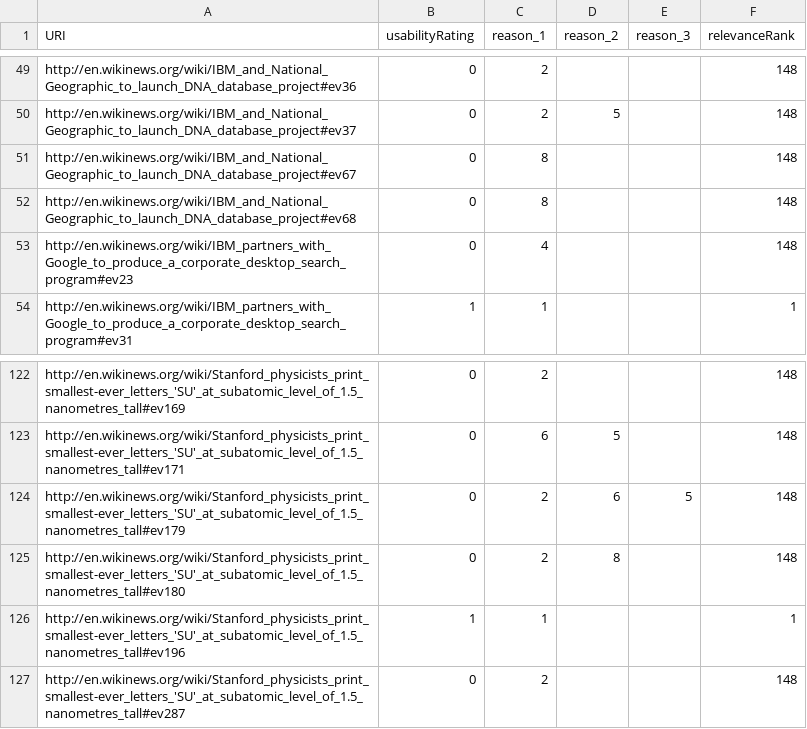
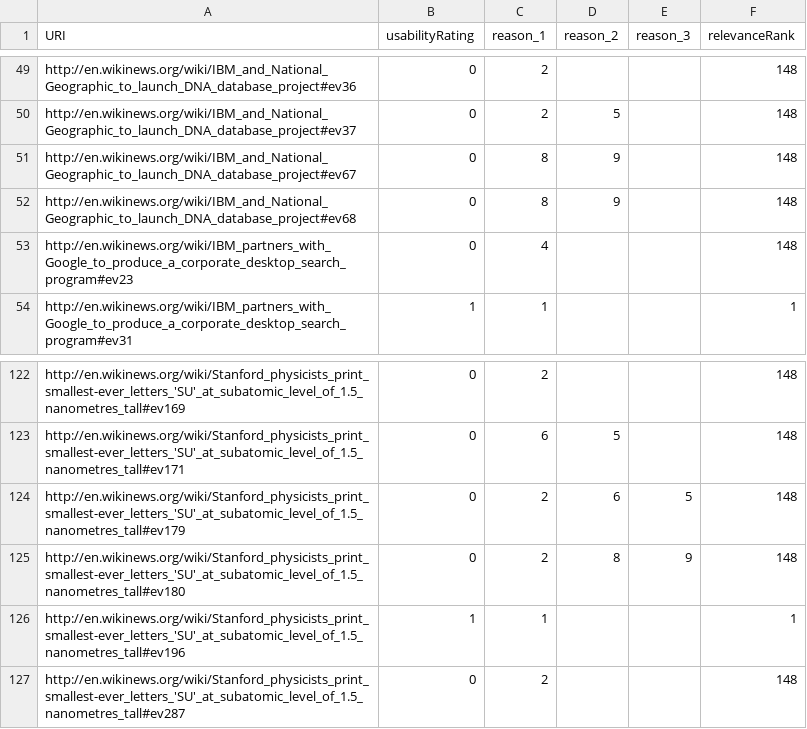
Before and after one commit to ukcvo/NewsTeller, a CSV file: resources/benchmark/queries/IBM.csv, drawn as a sheet; only a part is shown, gaps mark what is left out.

```diff
--- a/resources/benchmark/queries/IBM.csv
+++ b/resources/benchmark/queries/IBM.csv
@@ -50,4 +50,4 @@
 "http://en.wikinews.org/wiki/IBM_and_National_Geographic_to_launch_DNA_database_project#ev37",0,2,5,,148
-"http://en.wikinews.org/wiki/IBM_and_National_Geographic_to_launch_DNA_database_project#ev67",0,8,,,148
-"http://en.wikinews.org/wiki/IBM_and_National_Geographic_to_launch_DNA_database_project#ev68",0,8,,,148
+"http://en.wikinews.org/wiki/IBM_and_National_Geographic_to_launch_DNA_database_project#ev67",0,8,9,,148
+"http://en.wikinews.org/wiki/IBM_and_National_Geographic_to_launch_DNA_database_project#ev68",0,8,9,,148
 "http://en.wikinews.org/wiki/IBM_partners_with_Google_to_produce_a_corporate_desktop_search_program#ev23",0,4,,,148
@@ -124,3 +124,3 @@
 "http://en.wikinews.org/wiki/Stanford_physicists_print_smallest-ever_letters_'SU'_at_subatomic_level_of_1.5_nanometres_tall#ev179",0,2,6,5,148
-"http://en.wikinews.org/wiki/Stanford_physicists_print_smallest-ever_letters_'SU'_at_subatomic_level_of_1.5_nanometres_tall#ev180",0,2,8,,148
+"http://en.wikinews.org/wiki/Stanford_physicists_print_smallest-ever_letters_'SU'_at_subatomic_level_of_1.5_nanometres_tall#ev180",0,2,8,9,148
 "http://en.wikinews.org/wiki/Stanford_physicists_print_smallest-ever_letters_'SU'_at_subatomic_level_of_1.5_nanometres_tall#ev196",1,1,,,1
```
Also changed, not shown: resources/benchmark/queries/Berlin.csv, resources/benchmark/queries/Iceland.csv, 33 other files.
